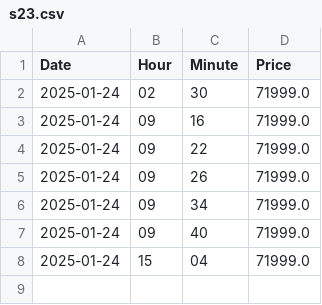
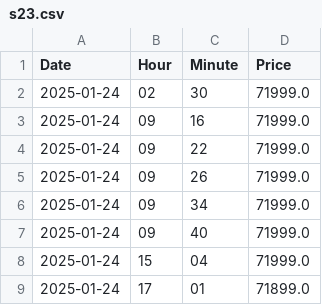
Before and after one commit to shandilyabh/rtcaec, a CSV file: assets/price_history_data/s23.csv, drawn as a sheet.

Commit message:
price not available fix + minor fixes

```diff
--- a/assets/price_history_data/s23.csv
+++ b/assets/price_history_data/s23.csv
@@ -8 +8,2 @@ Date,Hour,Minute,Price
 2025-01-24,15,04,71999.0
+2025-01-24,17,01,71899.0
```
Also changed, not shown: 10 other files.
